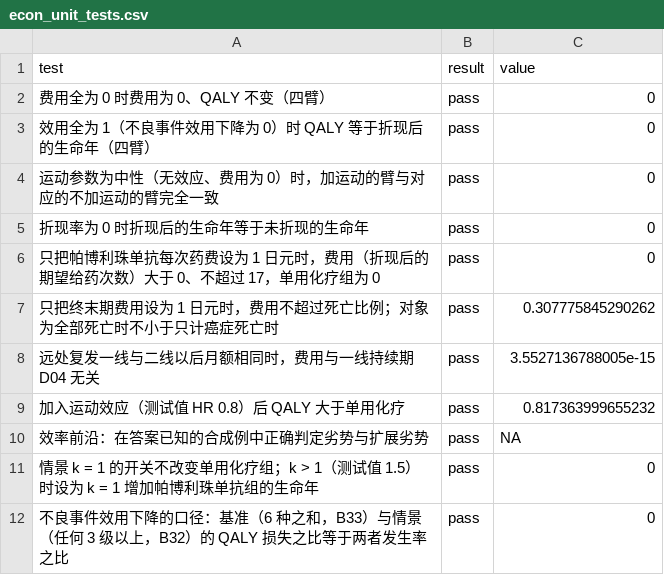
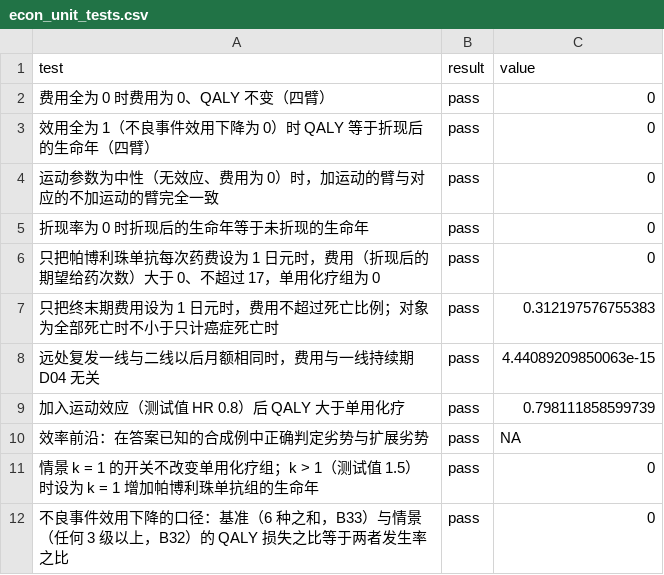
Before and after one commit to akehara1001/exercise_cea, a CSV file: output/phase2/econ_unit_tests.csv, drawn as a sheet.

```diff
--- a/output/phase2/econ_unit_tests.csv
+++ b/output/phase2/econ_unit_tests.csv
@@ -6,5 +6,5 @@
 "只把帕博利珠单抗每次药费设为 1 日元时，费用（折现后的期望给药次数）大于 0、不超过 17，单用化疗组为 0","pass",0
-"只把终末期费用设为 1 日元时，费用不超过死亡比例；对象为全部死亡时不小于只计癌症死亡时","pass",0.307775845290262
-"远处复发一线与二线以后月额相同时，费用与一线持续期 D04 无关","pass",3.5527136788005e-15
-"加入运动效应（测试值 HR 0.8）后 QALY 大于单用化疗","pass",0.817363999655232
+"只把终末期费用设为 1 日元时，费用不超过死亡比例；对象为全部死亡时不小于只计癌症死亡时","pass",0.312197576755383
+"远处复发一线与二线以后月额相同时，费用与一线持续期 D04 无关","pass",4.44089209850063e-15
+"加入运动效应（测试值 HR 0.8）后 QALY 大于单用化疗","pass",0.798111858599739
 "效率前沿：在答案已知的合成例中正确判定劣势与扩展劣势","pass",NA
```
Also changed, not shown: output/check/bootstrap_crossplatform_test.csv, output/phase1/engine_efs_consistency_test.csv, 8 other files.
